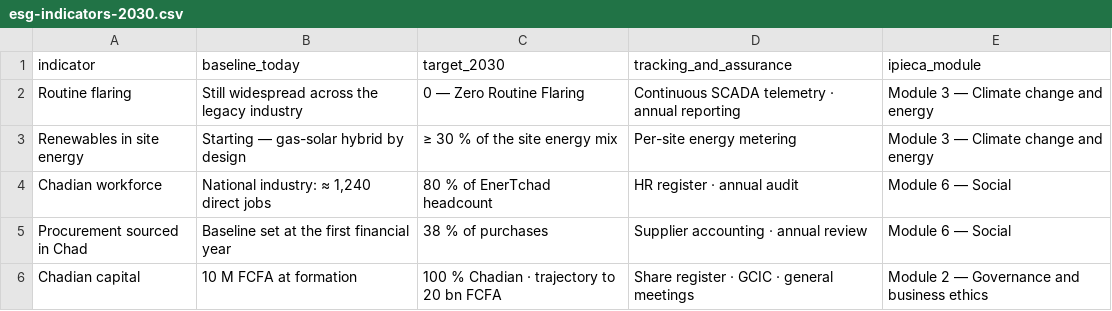
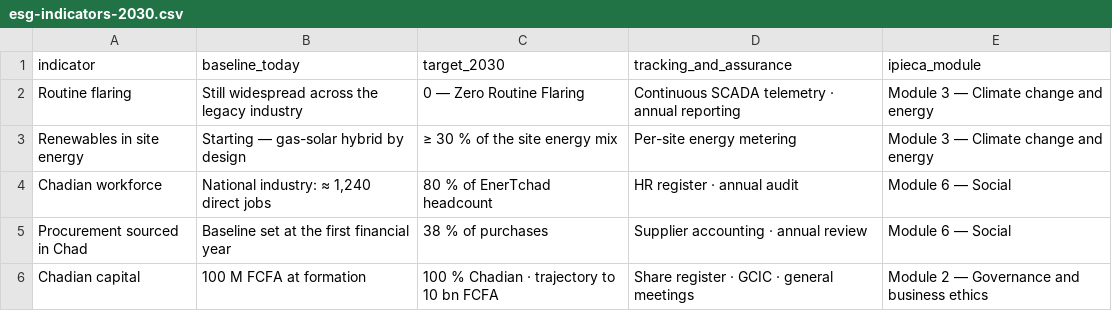
Before and after one commit to bmlemad/EnerTchad, a CSV file: assets/data/esg-indicators-2030.csv, drawn as a sheet.

Commit message:
Ch703 - assets/data : capital 100 M → 1 Md → 10 Md FCFA (index FR, CSV ESG)

```diff
--- a/assets/data/esg-indicators-2030.csv
+++ b/assets/data/esg-indicators-2030.csv
@@ -5,2 +5,2 @@ Chadian workforce;National industry: ≈ 1,240 direct jobs;80 % of EnerTchad hea
 Procurement sourced in Chad;Baseline set at the first financial year;38 % of purchases;Supplier accounting · annual review;Module 6 — Social
-Chadian capital;10 M FCFA at formation;100 % Chadian · trajectory to 20 bn FCFA;Share register · GCIC · general meetings;Module 2 — Governance and business ethics
+Chadian capital;100 M FCFA at formation;100 % Chadian · trajectory to 10 bn FCFA;Share register · GCIC · general meetings;Module 2 — Governance and business ethics
```
Also changed, not shown: assets/data/indicateurs-esg-2030.csv, 1 other file.
